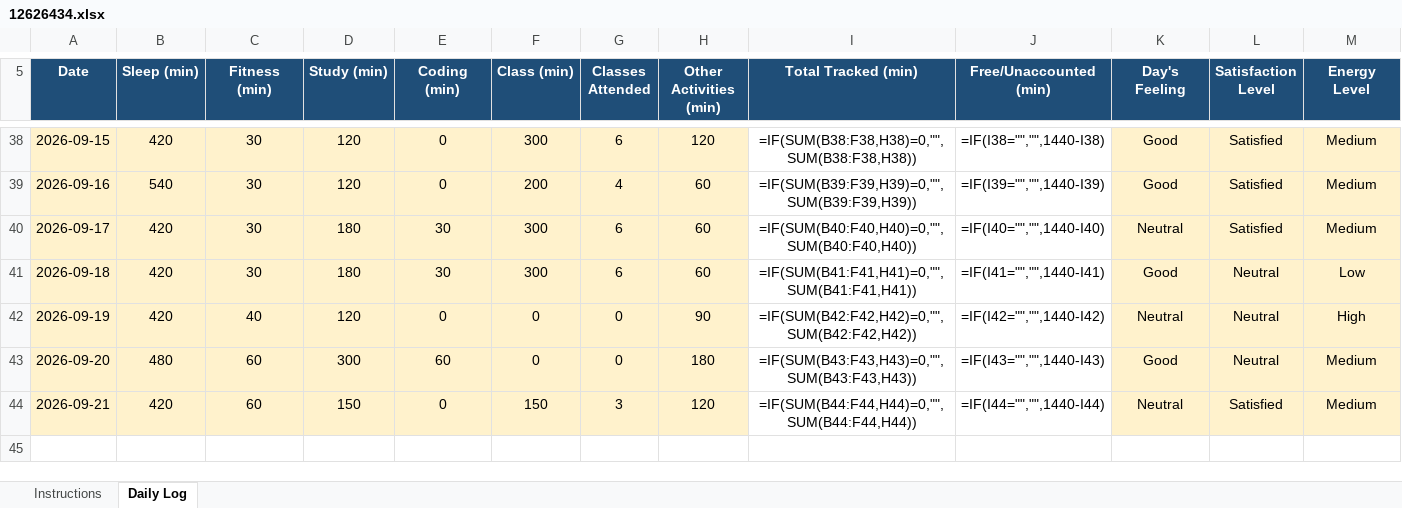
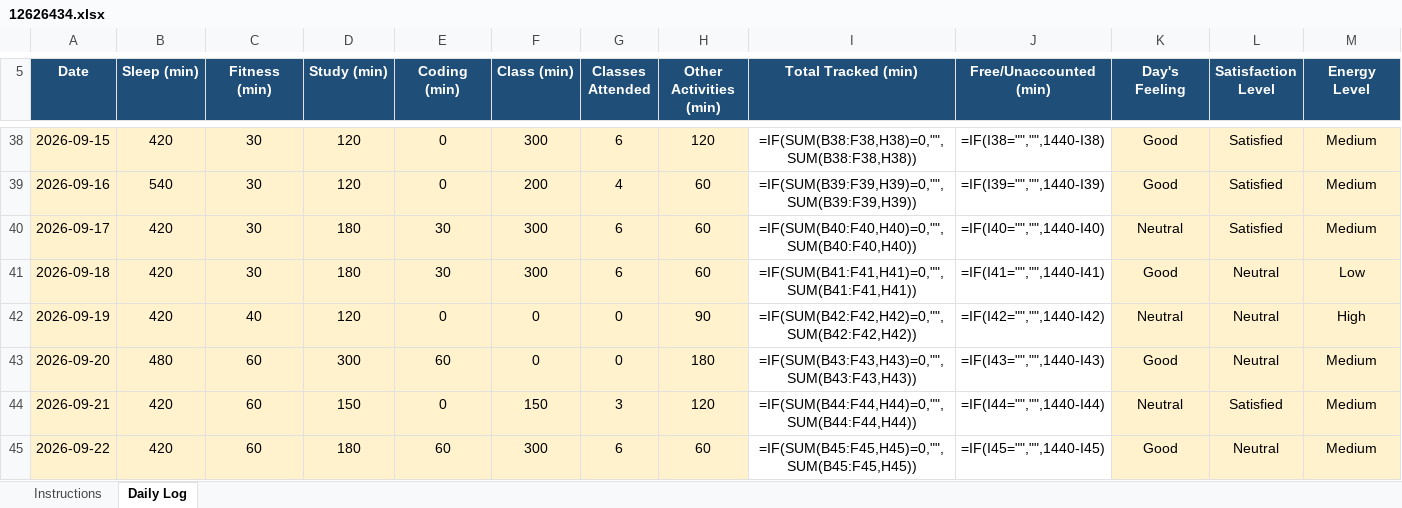
Before and after one commit to anishmm098/python_minor_project_1, an Excel workbook: 12626434.xlsx, sheet Daily Log, drawn as a sheet; only a part is shown, gaps mark what is left out; values as stored, in another font and other column widths than the file's, no borders; formulas without a stored value are shown as written; conditional formats not drawn; rows hold the shown columns only; the diff names each change by its address in the sheet, - before the commit and + after, or states it on an @@ line.

Commit message:
Update 12626434.xlsx - 22 September 2026

```diff
--- a/12626434.xlsx (sheet Daily Log)
+++ b/12626434.xlsx (sheet Daily Log)
+row 45: 2026-09-22 | 420 | 60 | 180 | 60 | 300 | 6 | 60 | =IF(SUM(B45:F45,H45)=0,"",SUM(B45:F45,H45)) | =IF(I45="","",1440-I45) | Good | Neutral | Medium
```
